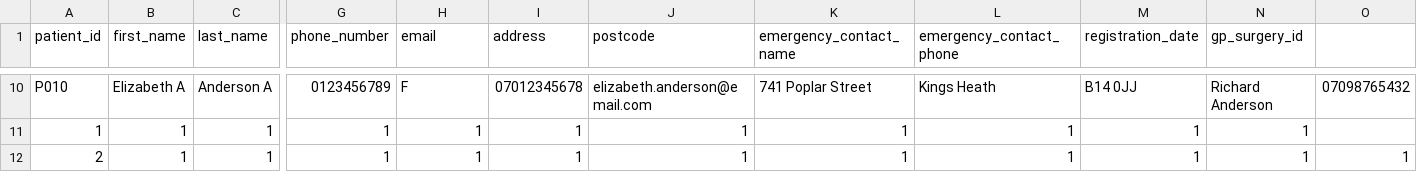
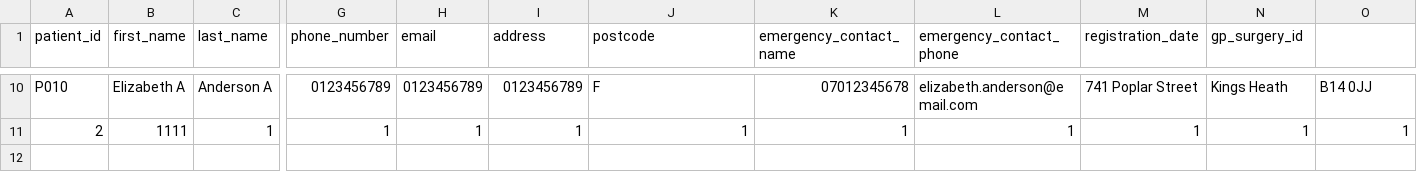
Before and after one commit to sa22aih/SA-part2, a CSV file: HealthcareManagmentSystem/Resources/patients.csv, drawn as a sheet; only a part is shown, gaps mark what is left out; removed rows and columns are numbered as before the commit, all else as after; rows hold the shown columns only; the diff covers the shown part only; the diff names each change by its address in the sheet, - before the commit and + after, or states it on an @@ line.

```diff
--- a/HealthcareManagmentSystem/Resources/patients.csv
+++ b/HealthcareManagmentSystem/Resources/patients.csv
-H10 (email): F
+H10 (email): 0123456789
-I10 (address): 07012345678
+I10 (address): 0123456789
-J10 (postcode): elizabeth.anderson@email.com
+J10 (postcode): F
-K10 (emergency_contact_name): 741 Poplar Street
+K10 (emergency_contact_name): 07012345678
-L10 (emergency_contact_phone): Kings Heath
+L10 (emergency_contact_phone): elizabeth.anderson@email.com
-M10 (registration_date): B14 0JJ
+M10 (registration_date): 741 Poplar Street
-N10 (gp_surgery_id): Richard Anderson
+N10 (gp_surgery_id): Kings Heath
-O10: 07098765432
+O10: B14 0JJ
-row 11: 1 | 1 | 1 | 1 | 1 | 1 | 1 | 1 | 1 | 1 | 1
-B11 (first_name): 1
+B11 (first_name): 1111
```
Also changed, not shown: 64 edited cells elsewhere in this file, HealthcareManagmentSystem/Resources/clinicians.csv, 8 other files.
